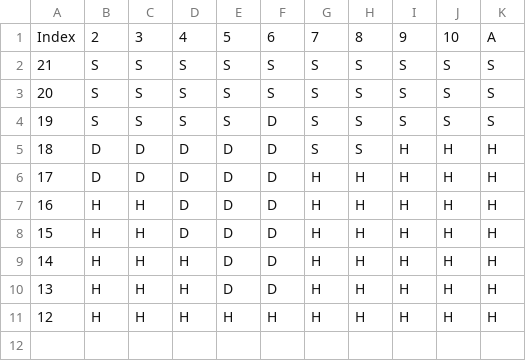
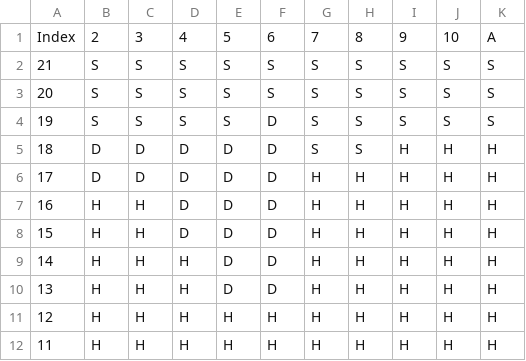
Before and after one commit to morrismanfung/blackjacksimulator, a CSV file: data/basic-strategy-soft.csv, drawn as a sheet; the diff names each change by its address in the sheet, - before the commit and + after, or states it on an @@ line.

Commit message:
Basic features with counting.
Double cannot be done with more than 2 cards!

```diff
--- a/data/basic-strategy-soft.csv
+++ b/data/basic-strategy-soft.csv
+row 12: 11 | H | H | H | H | H | H | H | H | H | H
```
Also changed, not shown: 1 other file.
